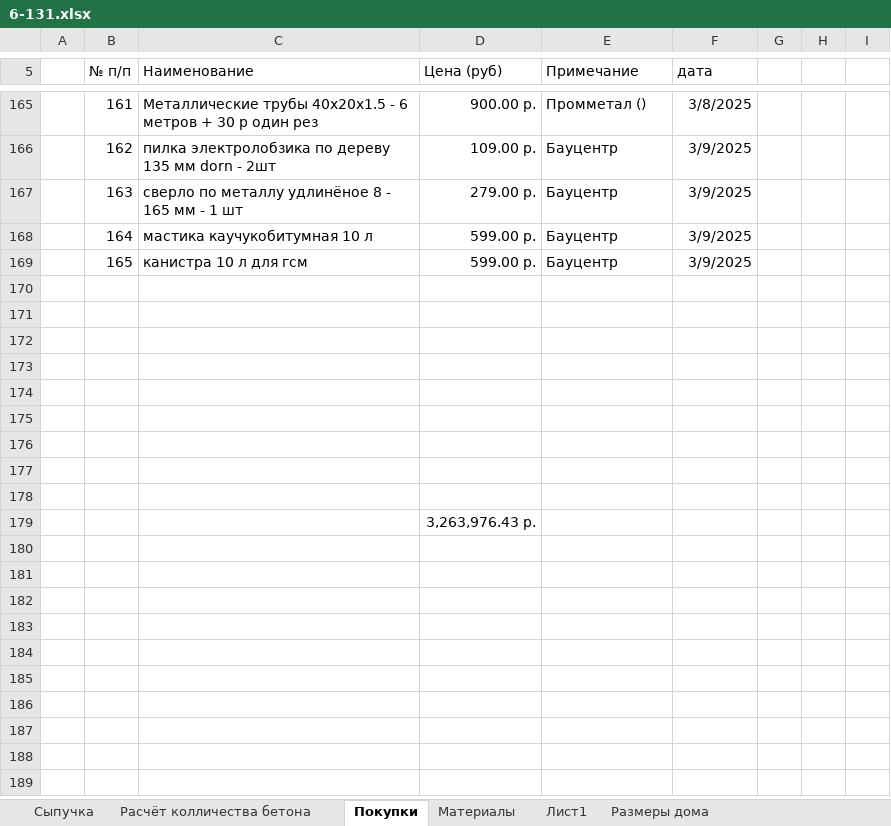
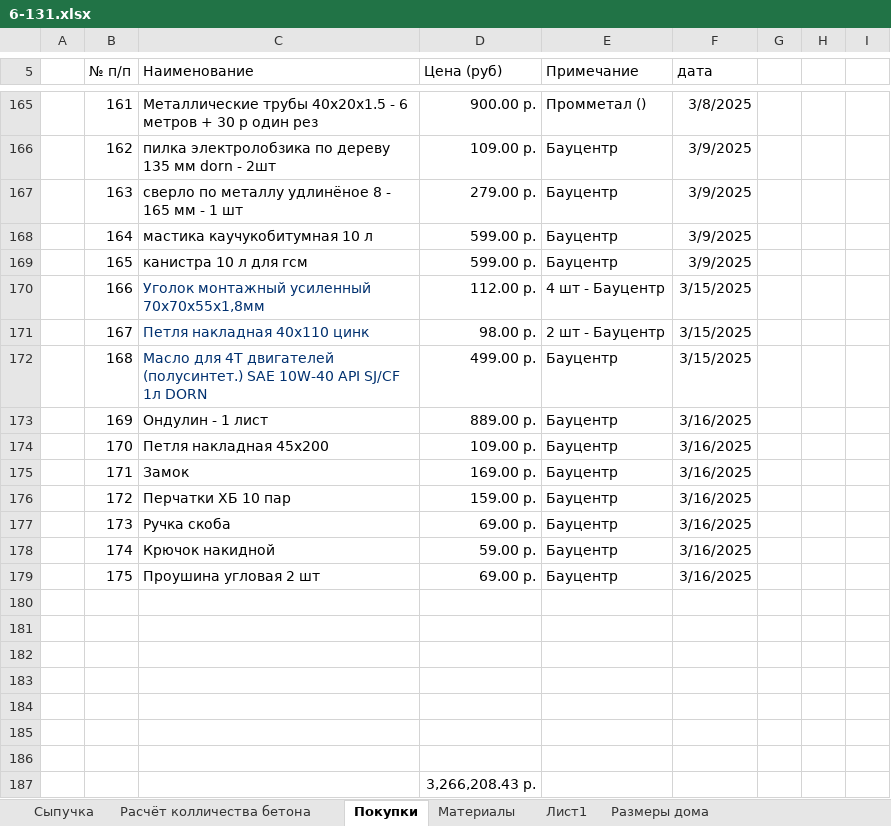
Before and after one commit to zip1982b/my_home, an Excel workbook: 6-131.xlsx, sheet Покупки, drawn as a sheet; only a part is shown, gaps mark what is left out; values as stored, in another font and other column widths than the file's, no borders; table styles not drawn; removed rows and columns are numbered as before the commit, all else as after; the diff names each change by its address in the sheet, - before the commit and + after, or states it on an @@ line.

Commit message:
добавил покупки в таблицу

```diff
--- a/6-131.xlsx (sheet Покупки)
+++ b/6-131.xlsx (sheet Покупки)
+row 170:  | 166 | Уголок монтажный усиленный 70х70х55x1,8мм | 112.00 р. | 4 шт - Бауцентр | 3/15/2025
+row 171:  | 167 | Петля накладная 40х110 цинк | 98.00 р. | 2 шт - Бауцентр | 3/15/2025
+row 172:  | 168 | Масло для 4Т двигателей (полусинтет.) SAE 10W-40 API SJ/CF 1л DORN | 499.00 р. | Бауцентр | 3/15/2025
+row 173:  | 169 | Ондулин - 1 лист | 889.00 р. | Бауцентр | 3/16/2025
+row 174:  | 170 | Петля накладная 45х200 | 109.00 р. | Бауцентр | 3/16/2025
+row 175:  | 171 | Замок | 169.00 р. | Бауцентр | 3/16/2025
+row 176:  | 172 | Перчатки ХБ 10 пар | 159.00 р. | Бауцентр | 3/16/2025
+row 177:  | 173 | Ручка скоба | 69.00 р. | Бауцентр | 3/16/2025
+row 178:  | 174 | Крючок накидной | 59.00 р. | Бауцентр | 3/16/2025
+row 179:  | 175 | Проушина угловая 2 шт | 69.00 р. | Бауцентр | 3/16/2025
-row 177: (empty)
-row 178: (empty)
-D187 (Цена (руб)): 3,263,976.43 р.
+D187 (Цена (руб)): 3,266,208.43 р.
```
